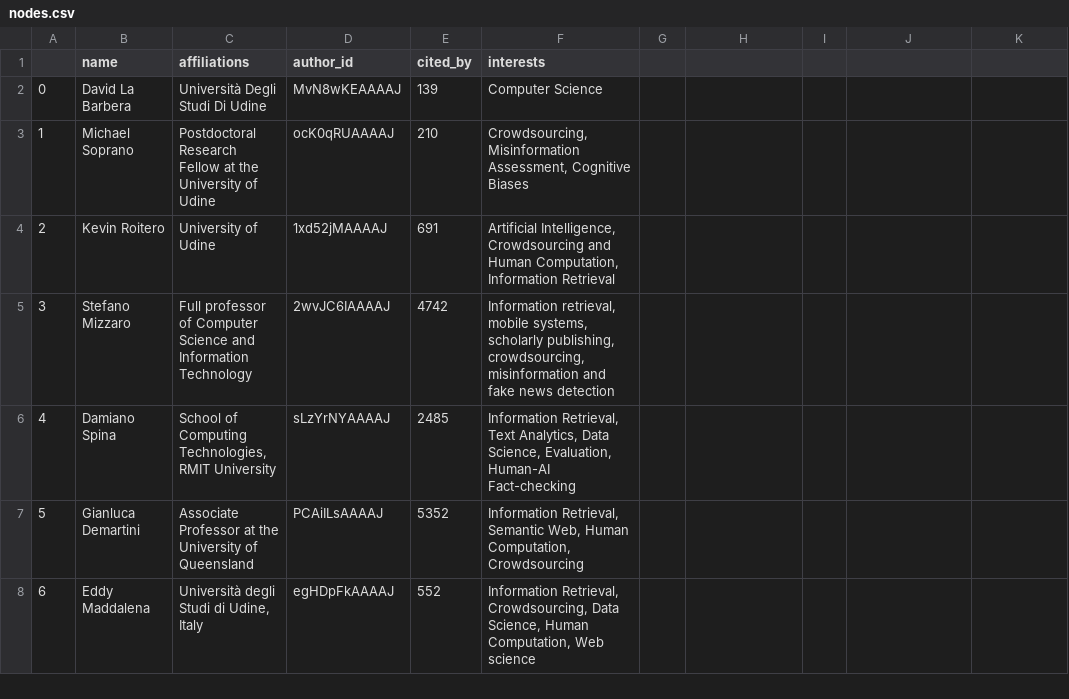
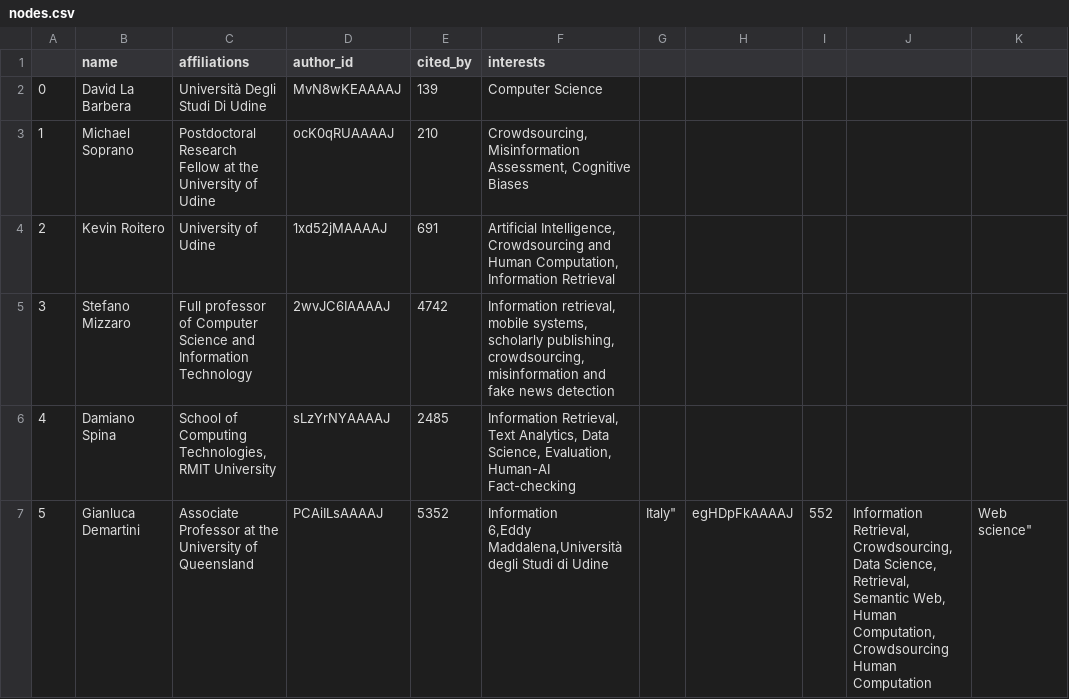
Before and after one commit to DavideDomTam/ProgettoSocialComputing, a CSV file: Data/nodes.csv, drawn as a sheet.

```diff
--- a/Data/nodes.csv
+++ b/Data/nodes.csv
@@ -6,3 +6,3 @@
 4,Damiano Spina,"School of Computing Technologies, RMIT University",sLzYrNYAAAAJ,2485,"Information Retrieval, Text Analytics, Data Science, Evaluation, Human-AI Fact-checking"
-5,Gianluca Demartini,Associate Professor at the University of Queensland,PCAiILsAAAAJ,5352,"Information Retrieval, Semantic Web, Human Computation, Crowdsourcing"
-6,Eddy Maddalena,"Università degli Studi di Udine, Italy",egHDpFkAAAAJ,552,"Information Retrieval, Crowdsourcing, Data Science, Human Computation, Web science"
+5,Gianluca Demartini,Associate Professor at the University of Queensland,PCAiILsAAAAJ,5352,"Information
+6,Eddy Maddalena,"Università degli Studi di Udine, Italy",egHDpFkAAAAJ,552,"Information Retrieval, Crowdsourcing, Data Science, Retrieval, Semantic Web, Human Computation, Crowdsourcing" Human Computation, Web science"
```
Also changed, not shown: 1 other file.
